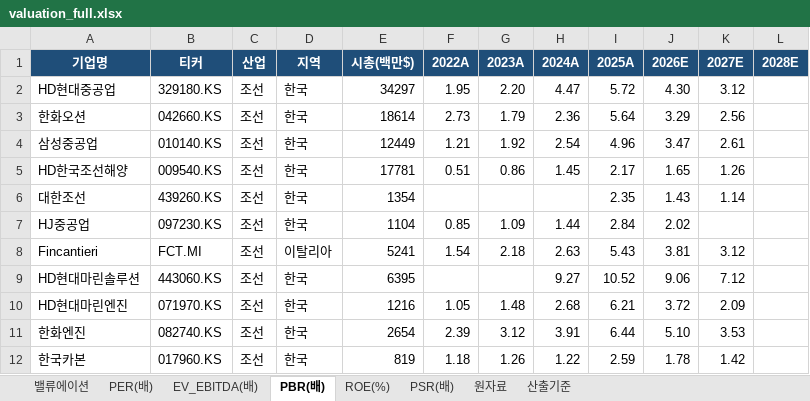
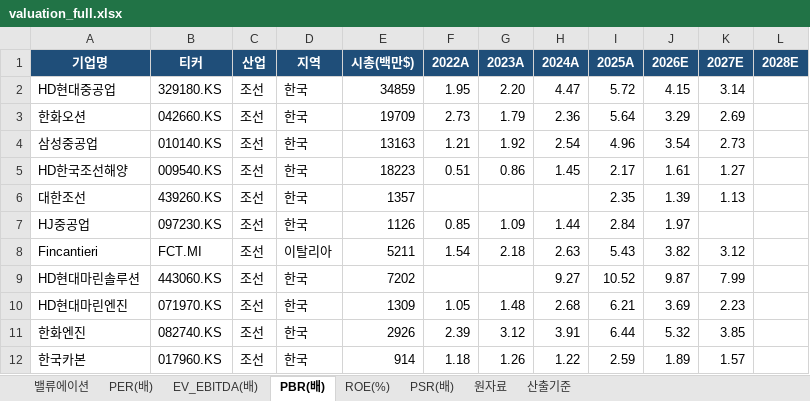
Before and after one commit to gschoie/GS-DB2, an Excel workbook: telegram_research_dashboard/static/valuation_full.xlsx, sheet PBR(배), drawn as a sheet; only a part is shown; values as stored, in another font and other column widths than the file's, no borders; the diff covers the shown part only; the diff names each change by its address in the sheet, - before the commit and + after, or states it on an @@ line.

```diff
--- a/telegram_research_dashboard/static/valuation_full.xlsx (sheet PBR(배))
+++ b/telegram_research_dashboard/static/valuation_full.xlsx (sheet PBR(배))
-E2 (시총(백만$)): 34297
+E2 (시총(백만$)): 34859
-J2 (2026E): 4.30
+J2 (2026E): 4.15
-K2 (2027E): 3.12
+K2 (2027E): 3.14
-E3 (시총(백만$)): 18614
+E3 (시총(백만$)): 19709
-K3 (2027E): 2.56
+K3 (2027E): 2.69
-E4 (시총(백만$)): 12449
+E4 (시총(백만$)): 13163
-J4 (2026E): 3.47
+J4 (2026E): 3.54
-K4 (2027E): 2.61
+K4 (2027E): 2.73
-E5 (시총(백만$)): 17781
+E5 (시총(백만$)): 18223
-J5 (2026E): 1.65
+J5 (2026E): 1.61
-K5 (2027E): 1.26
+K5 (2027E): 1.27
-E6 (시총(백만$)): 1354
+E6 (시총(백만$)): 1357
-J6 (2026E): 1.43
+J6 (2026E): 1.39
-K6 (2027E): 1.14
+K6 (2027E): 1.13
-E7 (시총(백만$)): 1104
+E7 (시총(백만$)): 1126
-J7 (2026E): 2.02
+J7 (2026E): 1.97
-E8 (시총(백만$)): 5241
+E8 (시총(백만$)): 5211
-J8 (2026E): 3.81
+J8 (2026E): 3.82
-E9 (시총(백만$)): 6395
+E9 (시총(백만$)): 7202
-J9 (2026E): 9.06
+J9 (2026E): 9.87
-K9 (2027E): 7.12
+K9 (2027E): 7.99
-E10 (시총(백만$)): 1216
+E10 (시총(백만$)): 1309
-J10 (2026E): 3.72
+J10 (2026E): 3.69
-K10 (2027E): 2.09
+K10 (2027E): 2.23
-E11 (시총(백만$)): 2654
+E11 (시총(백만$)): 2926
-J11 (2026E): 5.10
+J11 (2026E): 5.32
-K11 (2027E): 3.53
+K11 (2027E): 3.85
-E12 (시총(백만$)): 819
+E12 (시총(백만$)): 914
-J12 (2026E): 1.78
+J12 (2026E): 1.89
-K12 (2027E): 1.42
+K12 (2027E): 1.57
```
Also changed, not shown: 84 edited cells elsewhere in this sheet, sheet 밸류에이션, sheet 원자료, sheet PSR(배), sheet PER(배), sheet ROE(%), sheet EV_EBITDA(배), 1 more sheet, 2 other files.
